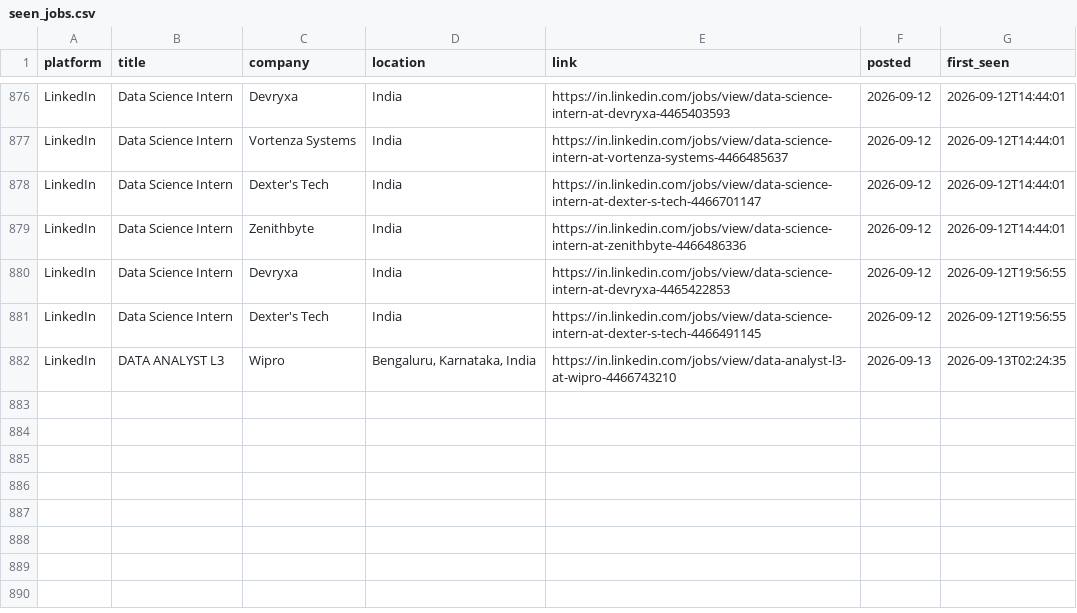
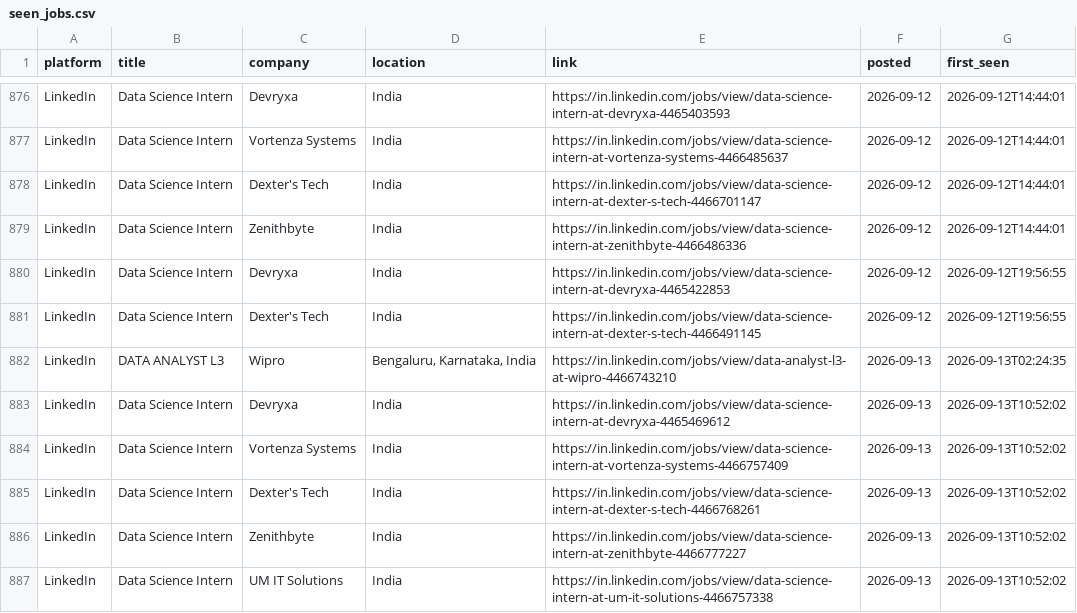
Before and after one commit to Kapilprajapat234/job-alert-bot, a CSV file: data/seen_jobs.csv, drawn as a sheet; only a part is shown, gaps mark what is left out; the diff names each change by its address in the sheet, - before the commit and + after, or states it on an @@ line.

```diff
--- a/data/seen_jobs.csv
+++ b/data/seen_jobs.csv
+row 883: LinkedIn | Data Science Intern | Devryxa | India | https://in.linkedin.com/jobs/view/data-science-intern-at-devryxa-4465469612 | 2026-09-13 | 2026-09-13T10:52:02
+row 884: LinkedIn | Data Science Intern | Vortenza Systems | India | https://in.linkedin.com/jobs/view/data-science-intern-at-vortenza-systems-4466757409 | 2026-09-13 | 2026-09-13T10:52:02
+row 885: LinkedIn | Data Science Intern | Dexter's Tech | India | https://in.linkedin.com/jobs/view/data-science-intern-at-dexter-s-tech-4466768261 | 2026-09-13 | 2026-09-13T10:52:02
+row 886: LinkedIn | Data Science Intern | Zenithbyte | India | https://in.linkedin.com/jobs/view/data-science-intern-at-zenithbyte-4466777227 | 2026-09-13 | 2026-09-13T10:52:02
+row 887: LinkedIn | Data Science Intern | UM IT Solutions | India | https://in.linkedin.com/jobs/view/data-science-intern-at-um-it-solutions-4466757338 | 2026-09-13 | 2026-09-13T10:52:02
```
Also changed, not shown: data/new_jobs_latest_run.csv, 1 other file.
